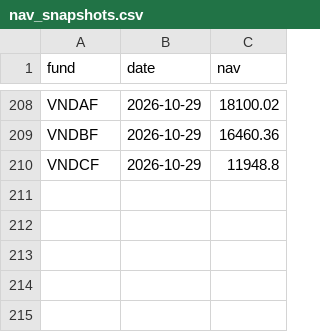
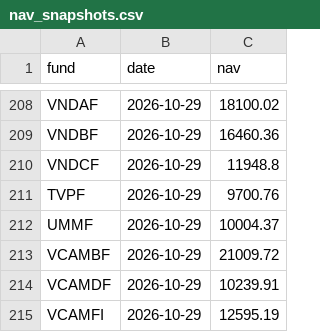
Before and after one commit to FTU-kudo/VN_Fund_Analysis, a CSV file: data/nav_snapshots.csv, drawn as a sheet; only a part is shown, gaps mark what is left out; the diff names each change by its address in the sheet, - before the commit and + after, or states it on an @@ line.

```diff
--- a/data/nav_snapshots.csv
+++ b/data/nav_snapshots.csv
+row 211: TVPF | 2026-10-29 | 9700.76
+row 212: UMMF | 2026-10-29 | 10004.37
+row 213: VCAMBF | 2026-10-29 | 21009.72
+row 214: VCAMDF | 2026-10-29 | 10239.91
+row 215: VCAMFI | 2026-10-29 | 12595.19
```
Also changed, not shown: 6 other files.
